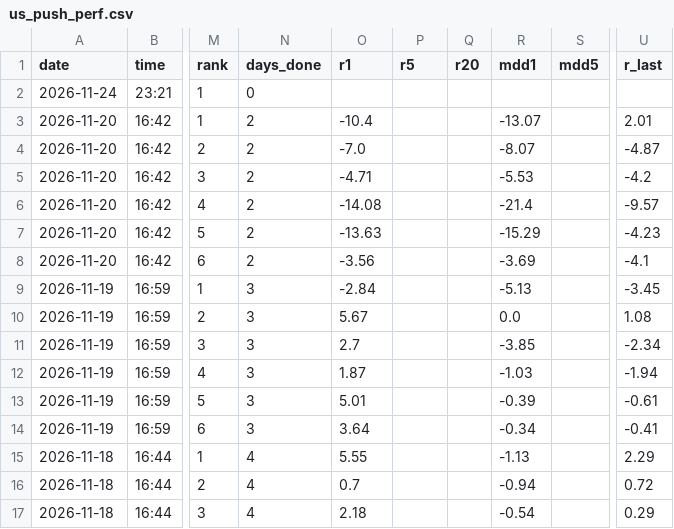
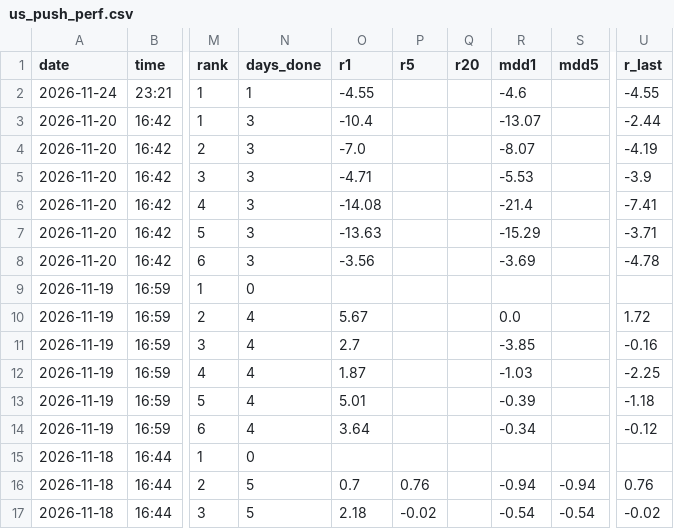
Before and after one commit to Joesung0719/pro-terminal, a CSV file: tracking/us_push_perf.csv, drawn as a sheet; only a part is shown, gaps mark what is left out; the diff covers the shown part only; the diff names each change by its address in the sheet, - before the commit and + after, or states it on an @@ line.

```diff
--- a/tracking/us_push_perf.csv
+++ b/tracking/us_push_perf.csv
-N2 (days_done): 0
+N2 (days_done): 1
-O2 (r1): (empty)
+O2 (r1): -4.55
-R2 (mdd1): (empty)
+R2 (mdd1): -4.6
-U2 (r_last): (empty)
+U2 (r_last): -4.55
-N3:N8 (days_done): 2
+N3:N8 (days_done): 3
-U3 (r_last): 2.01
+U3 (r_last): -2.44
-U4 (r_last): -4.87
+U4 (r_last): -4.19
-U5 (r_last): -4.2
+U5 (r_last): -3.9
-U6 (r_last): -9.57
+U6 (r_last): -7.41
-U7 (r_last): -4.23
+U7 (r_last): -3.71
-U8 (r_last): -4.1
+U8 (r_last): -4.78
-N9 (days_done): 3
+N9 (days_done): 0
-O9 (r1): -2.84
+O9 (r1): (empty)
-R9 (mdd1): -5.13
+R9 (mdd1): (empty)
-U9 (r_last): -3.45
+U9 (r_last): (empty)
-N10:N14 (days_done): 3
+N10:N14 (days_done): 4
-U10 (r_last): 1.08
+U10 (r_last): 1.72
-U11 (r_last): -2.34
+U11 (r_last): -0.16
-U12 (r_last): -1.94
+U12 (r_last): -2.25
-U13 (r_last): -0.61
+U13 (r_last): -1.18
-U14 (r_last): -0.41
+U14 (r_last): -0.12
-N15 (days_done): 4
+N15 (days_done): 0
-O15 (r1): 5.55
+O15 (r1): (empty)
-R15 (mdd1): -1.13
+R15 (mdd1): (empty)
-U15 (r_last): 2.29
+U15 (r_last): (empty)
-N16:N17 (days_done): 4
+N16:N17 (days_done): 5
-P16 (r5): (empty)
+P16 (r5): 0.76
-S16 (mdd5): (empty)
+S16 (mdd5): -0.94
-U16 (r_last): 0.72
+U16 (r_last): 0.76
-P17 (r5): (empty)
+P17 (r5): -0.02
-S17 (mdd5): (empty)
+S17 (mdd5): -0.54
-U17 (r_last): 0.29
+U17 (r_last): -0.02
```
Also changed, not shown: 56 edited cells elsewhere in this file, 1 other file.
